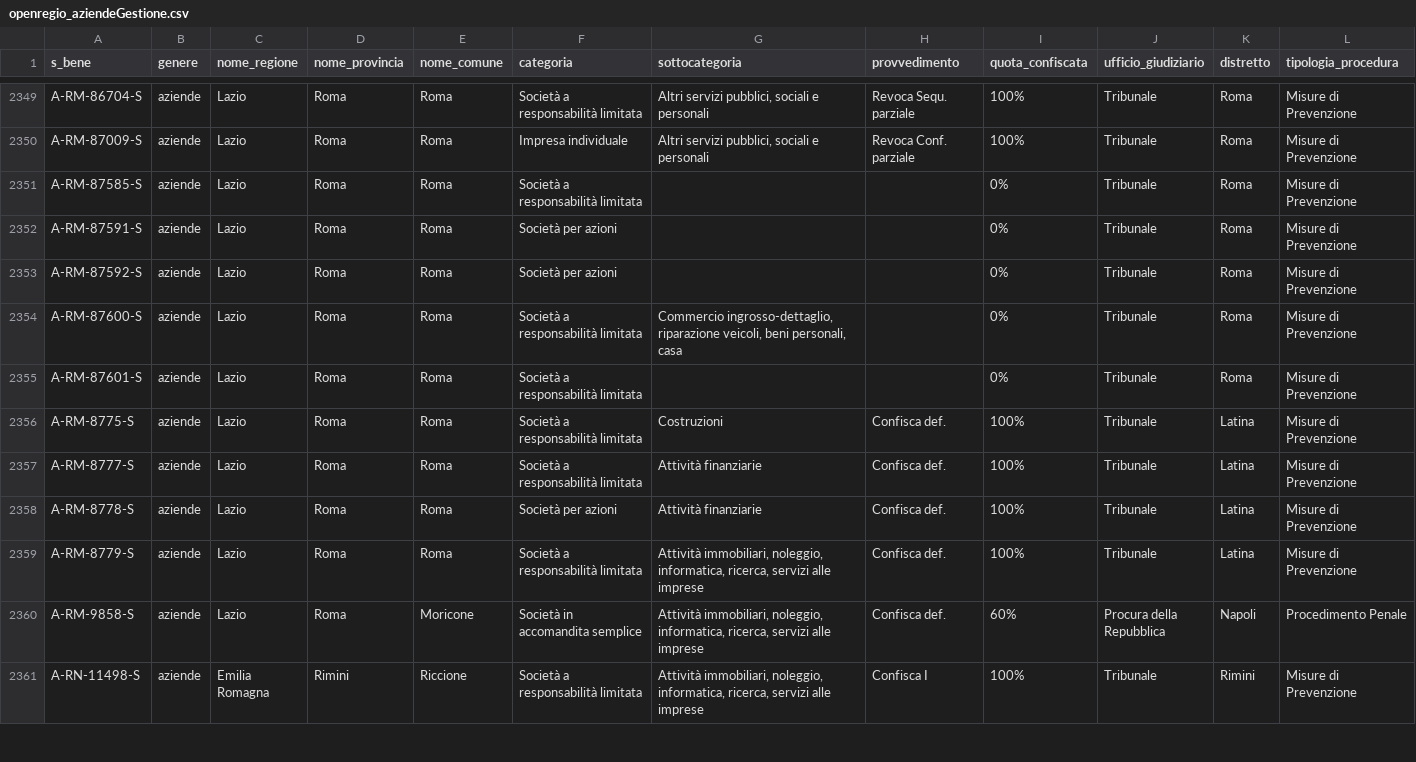
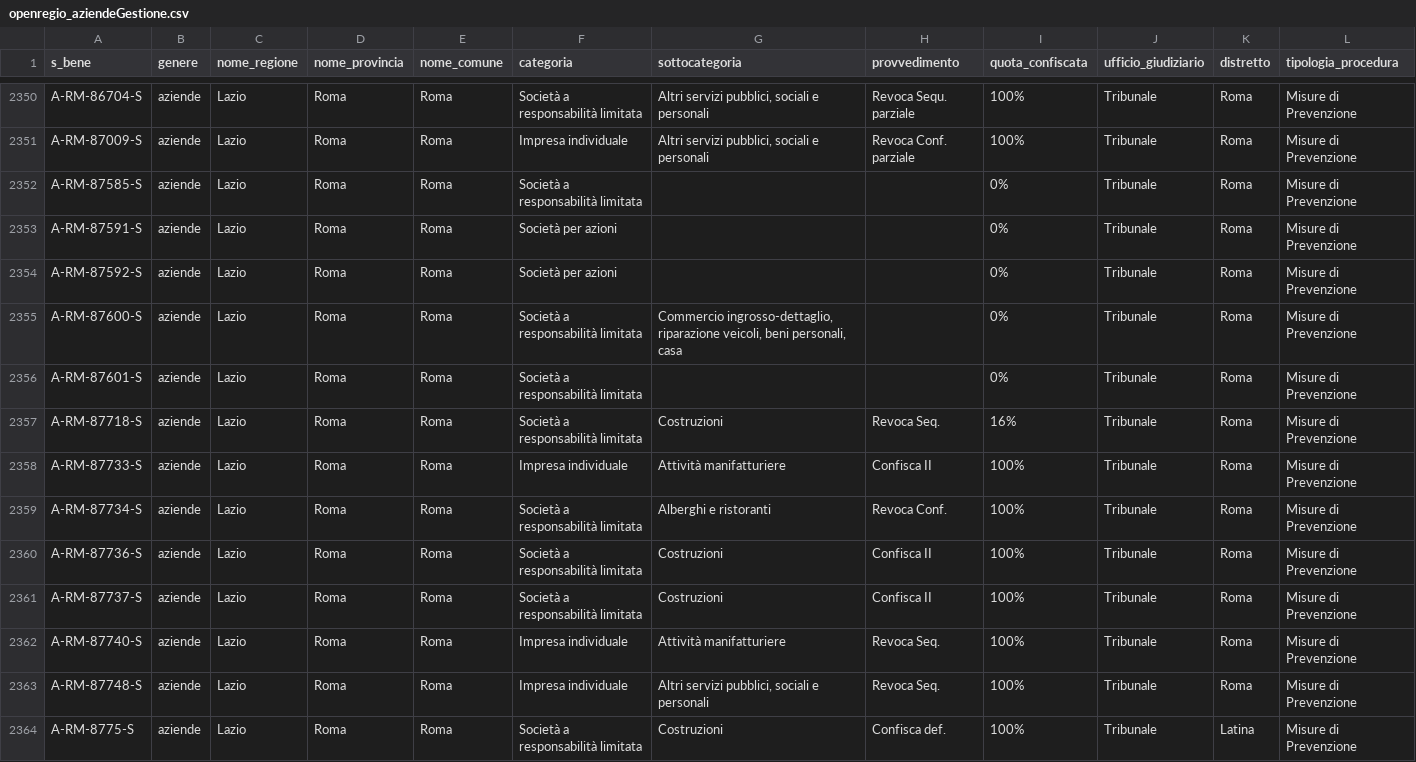
Before and after one commit to aborruso/firstaction, a CSV file: openregio_aziendeGestione.csv, drawn as a sheet; only a part is shown, gaps mark what is left out; the shorter side is filled out with more unchanged rows; the diff covers the shown part only.

```diff
--- a/openregio_aziendeGestione.csv
+++ b/openregio_aziendeGestione.csv
@@ -2355,2 +2356,9 @@ A-RM-87600-S,aziende,Lazio,Roma,Roma,Società a responsabilità limitata,"Commer
 A-RM-87601-S,aziende,Lazio,Roma,Roma,Società a responsabilità limitata,,,0%,Tribunale,Roma,Misure di Prevenzione
+A-RM-87718-S,aziende,Lazio,Roma,Roma,Società a responsabilità limitata,Costruzioni,Revoca Seq.,16%,Tribunale,Roma,Misure di Prevenzione
+A-RM-87733-S,aziende,Lazio,Roma,Roma,Impresa individuale,Attività manifatturiere,Confisca II,100%,Tribunale,Roma,Misure di Prevenzione
+A-RM-87734-S,aziende,Lazio,Roma,Roma,Società a responsabilità limitata,Alberghi e ristoranti,Revoca Conf.,100%,Tribunale,Roma,Misure di Prevenzione
+A-RM-87736-S,aziende,Lazio,Roma,Roma,Società a responsabilità limitata,Costruzioni,Confisca II,100%,Tribunale,Roma,Misure di Prevenzione
+A-RM-87737-S,aziende,Lazio,Roma,Roma,Società a responsabilità limitata,Costruzioni,Confisca II,100%,Tribunale,Roma,Misure di Prevenzione
+A-RM-87740-S,aziende,Lazio,Roma,Roma,Impresa individuale,Attività manifatturiere,Revoca Seq.,100%,Tribunale,Roma,Misure di Prevenzione
+A-RM-87748-S,aziende,Lazio,Roma,Roma,Impresa individuale,"Altri servizi pubblici, sociali e personali",Revoca Seq.,100%,Tribunale,Roma,Misure di Prevenzione
 A-RM-8775-S,aziende,Lazio,Roma,Roma,Società a responsabilità limitata,Costruzioni,Confisca def.,100%,Tribunale,Latina,Misure di Prevenzione
```
Also changed, not shown: 8 added rows elsewhere in this file, openregio_procedureGestione.csv, processing/log.csv, 3 other files.
